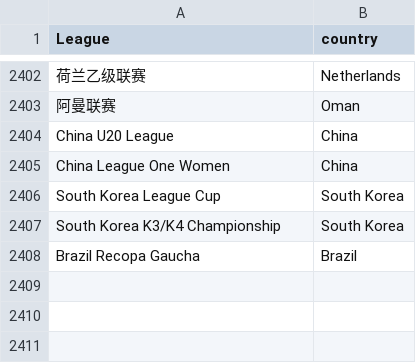
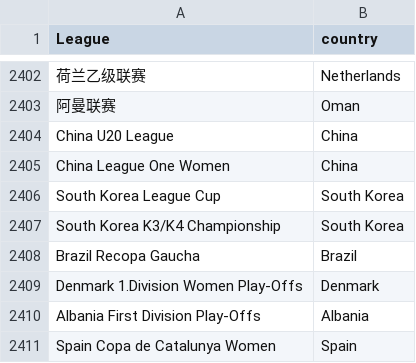
Before and after one commit to gatodegravata/vulp-stats, a CSV file: lists/league-country.csv, drawn as a sheet; only a part is shown, gaps mark what is left out; the diff names each change by its address in the sheet, - before the commit and + after, or states it on an @@ line.

```diff
--- a/lists/league-country.csv
+++ b/lists/league-country.csv
+row 2409: Denmark 1.Division Women Play-Offs | Denmark
+row 2410: Albania First Division Play-Offs | Albania
+row 2411: Spain Copa de Catalunya Women | Spain
```
Also changed, not shown: 2 other files.
